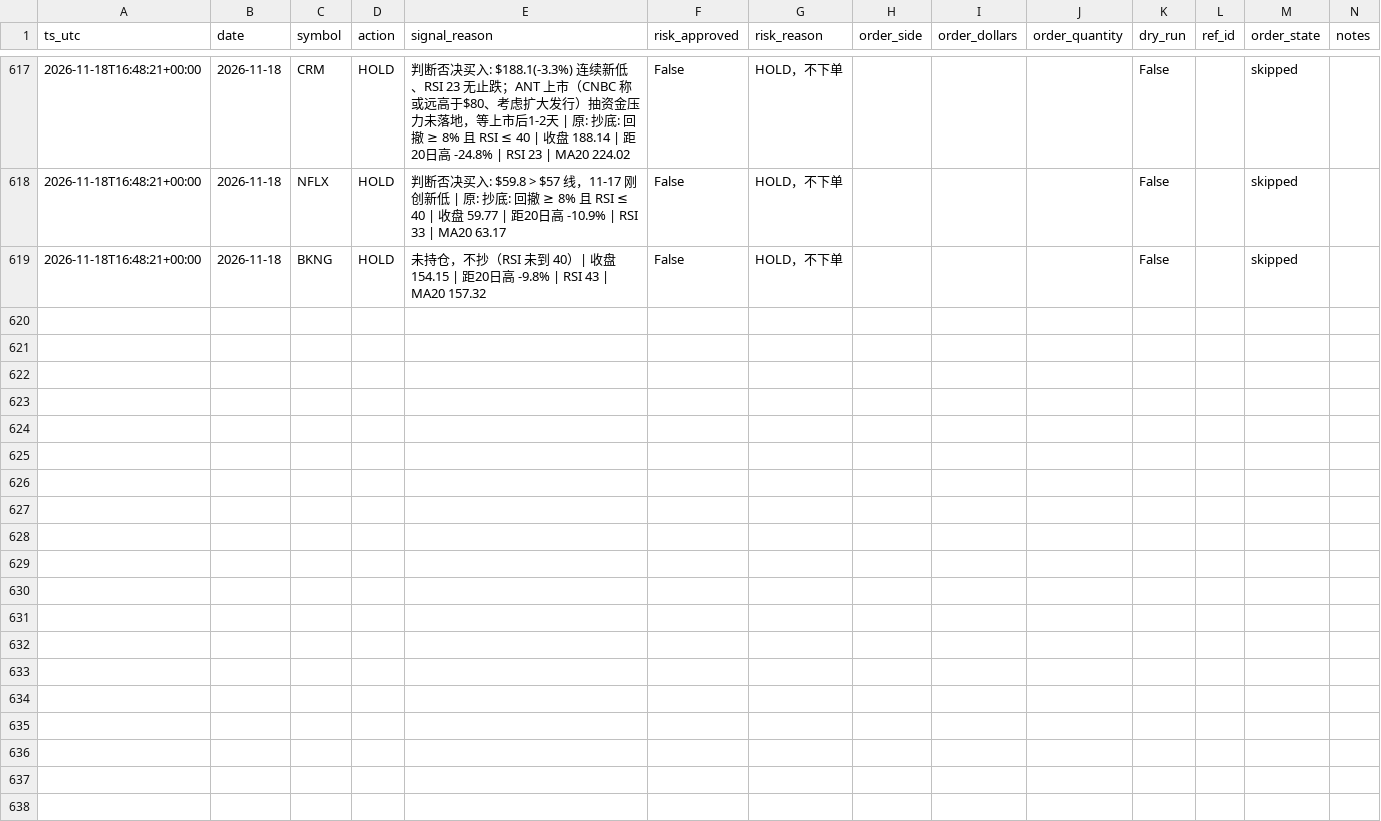
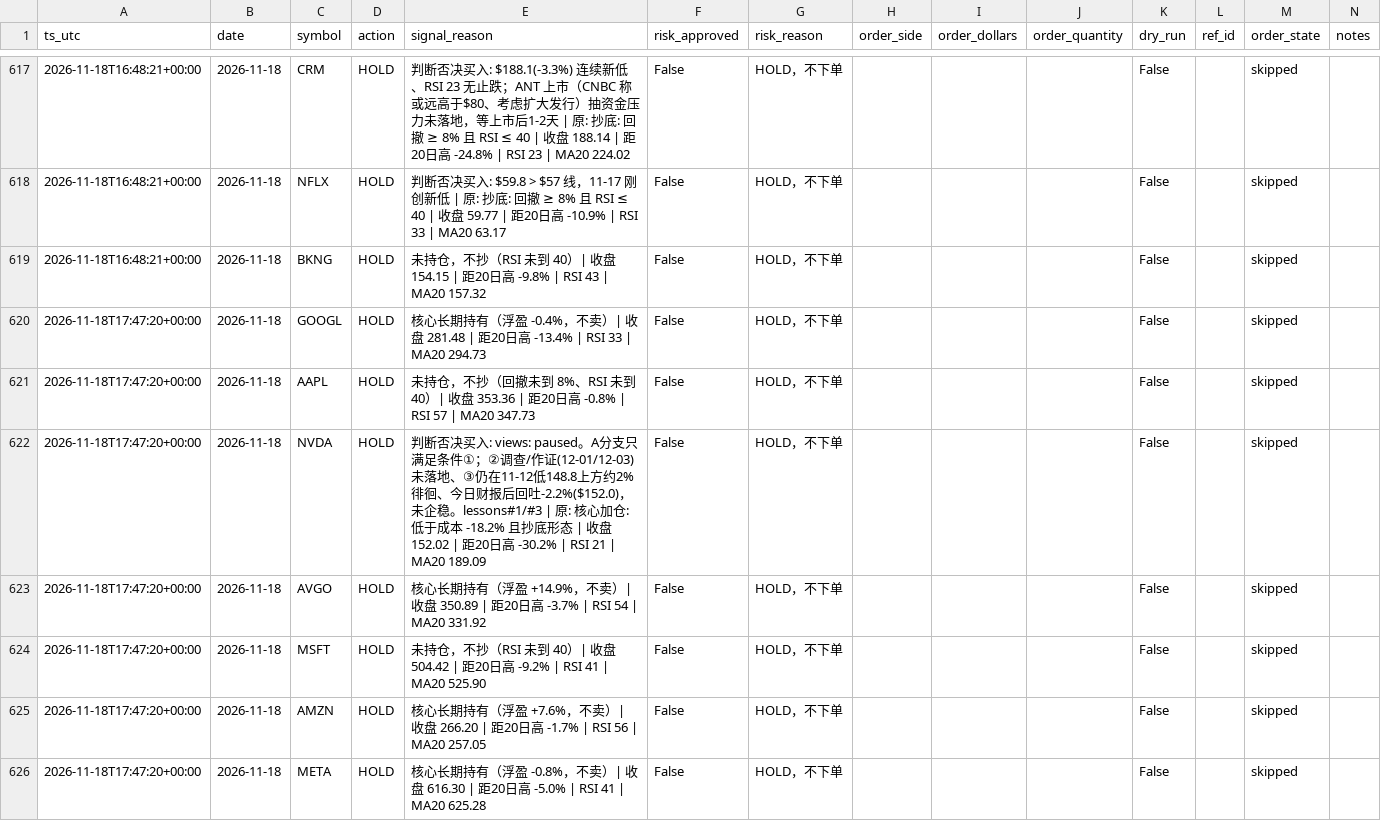
Before and after one commit to Lilylu0718/robinhood, a CSV file: decisions.csv, drawn as a sheet; only a part is shown, gaps mark what is left out; the diff covers the shown part only; the diff names each change by its address in the sheet, - before the commit and + after, or states it on an @@ line.

```diff
--- a/decisions.csv
+++ b/decisions.csv
+row 620: 2026-11-18T17:47:20+00:00 | 2026-11-18 | GOOGL | HOLD | 核心长期持有（浮盈 -0.4%，不卖）| 收盘 281.48 | 距20日高 -13.4% | RSI 33 | MA20 294.73 | False | HOLD，不下单 |  |  |  | False |  | skipped
+row 621: 2026-11-18T17:47:20+00:00 | 2026-11-18 | AAPL | HOLD | 未持仓，不抄（回撤未到 8%、RSI 未到 40）| 收盘 353.36 | 距20日高 -0.8% | RSI 57 | MA20 347.73 | False | HOLD，不下单 |  |  |  | False |  | skipped
+row 622: 2026-11-18T17:47:20+00:00 | 2026-11-18 | NVDA | HOLD | 判断否决买入: views: paused。A分支只满足条件①；②调查/作证(12-01/12-03)未落地、③仍在11-12低148.8上方约2%徘徊、今日财报后回吐-2.2%($152.0)，未企稳。lessons#1/#3 | 原: 核心加仓: 低于成本 -18.2% 且抄底形态 | 收盘 152.02 | 距20日高 -30.2% | RSI 21 | MA20 189.09 | False | HOLD，不下单 |  |  |  | False |  | skipped
+row 623: 2026-11-18T17:47:20+00:00 | 2026-11-18 | AVGO | HOLD | 核心长期持有（浮盈 +14.9%，不卖）| 收盘 350.89 | 距20日高 -3.7% | RSI 54 | MA20 331.92 | False | HOLD，不下单 |  |  |  | False |  | skipped
+row 624: 2026-11-18T17:47:20+00:00 | 2026-11-18 | MSFT | HOLD | 未持仓，不抄（RSI 未到 40）| 收盘 504.42 | 距20日高 -9.2% | RSI 41 | MA20 525.90 | False | HOLD，不下单 |  |  |  | False |  | skipped
+row 625: 2026-11-18T17:47:20+00:00 | 2026-11-18 | AMZN | HOLD | 核心长期持有（浮盈 +7.6%，不卖）| 收盘 266.20 | 距20日高 -1.7% | RSI 56 | MA20 257.05 | False | HOLD，不下单 |  |  |  | False |  | skipped
+row 626: 2026-11-18T17:47:20+00:00 | 2026-11-18 | META | HOLD | 核心长期持有（浮盈 -0.8%，不卖）| 收盘 616.30 | 距20日高 -5.0% | RSI 41 | MA20 625.28 | False | HOLD，不下单 |  |  |  | False |  | skipped
```
Also changed, not shown: 7 added rows elsewhere in this file, equity.csv, 2 other files.
